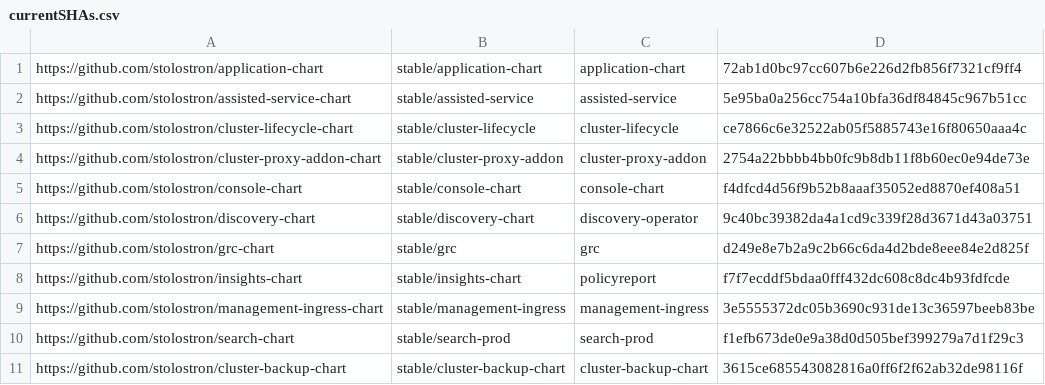
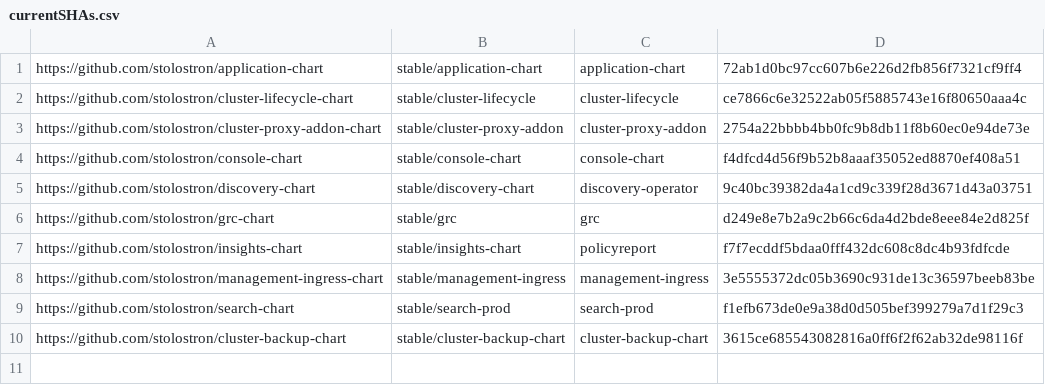
Before and after one commit to stolostron/multiclusterhub-repo, a CSV file: currentSHAs.csv, drawn as a sheet.

Commit message:
Chart update run manually via workflow_dispatch Initiated by - zkayyali812 Workflow URL - https://github.com/stolostron/multiclusterhub-repo/actions/runs/1855040826
Signed-off-by: GitHub Actions <noreply@github.com>

```diff
--- a/currentSHAs.csv
+++ b/currentSHAs.csv
@@ -1,3 +1,2 @@
 https://github.com/stolostron/application-chart,stable/application-chart,application-chart,72ab1d0bc97cc607b6e226d2fb856f7321cf9ff4
-https://github.com/stolostron/assisted-service-chart,stable/assisted-service,assisted-service,5e95ba0a256cc754a10bfa36df84845c967b51cc
 https://github.com/stolostron/cluster-lifecycle-chart,stable/cluster-lifecycle,cluster-lifecycle,ce7866c6e32522ab05f5885743e16f80650aaa4c
```
Also changed, not shown: 1 other file.
